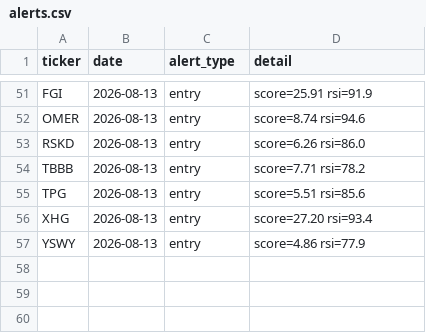
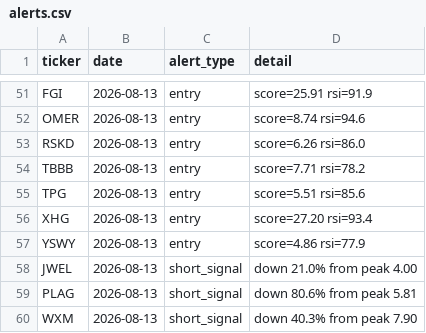
Before and after one commit to kgb1970-gh/stock-crash-tracker, a CSV file: data/alerts.csv, drawn as a sheet; only a part is shown, gaps mark what is left out; the diff names each change by its address in the sheet, - before the commit and + after, or states it on an @@ line.

```diff
--- a/data/alerts.csv
+++ b/data/alerts.csv
+row 58: JWEL | 2026-08-13 | short_signal | down 21.0% from peak 4.00
+row 59: PLAG | 2026-08-13 | short_signal | down 80.6% from peak 5.81
+row 60: WXM | 2026-08-13 | short_signal | down 40.3% from peak 7.90
```
Also changed, not shown: data/watchlist.csv, data/watchlist_history.csv.
